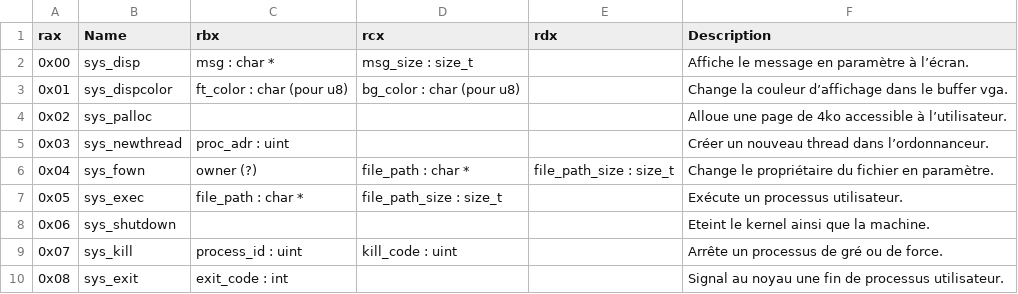
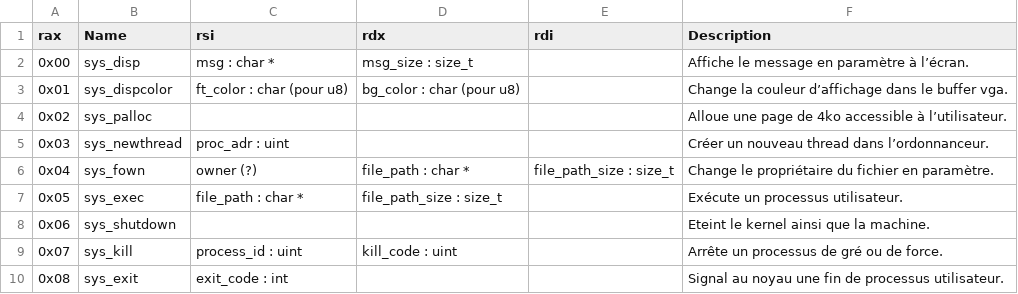
Before and after one commit to NoePoirier5327/k_os, a CSV file: syscalls.csv, drawn as a sheet.

```diff
--- a/syscalls.csv
+++ b/syscalls.csv
@@ -1,2 +1,2 @@
-rax,Name,rbx,rcx,rdx,Description
+rax,Name,rsi,rdx,rdi,Description
 0x00,sys_disp,msg : char *,msg_size : size_t,,Affiche le message en paramètre à l’écran.
```
Also changed, not shown: 2 other files.
